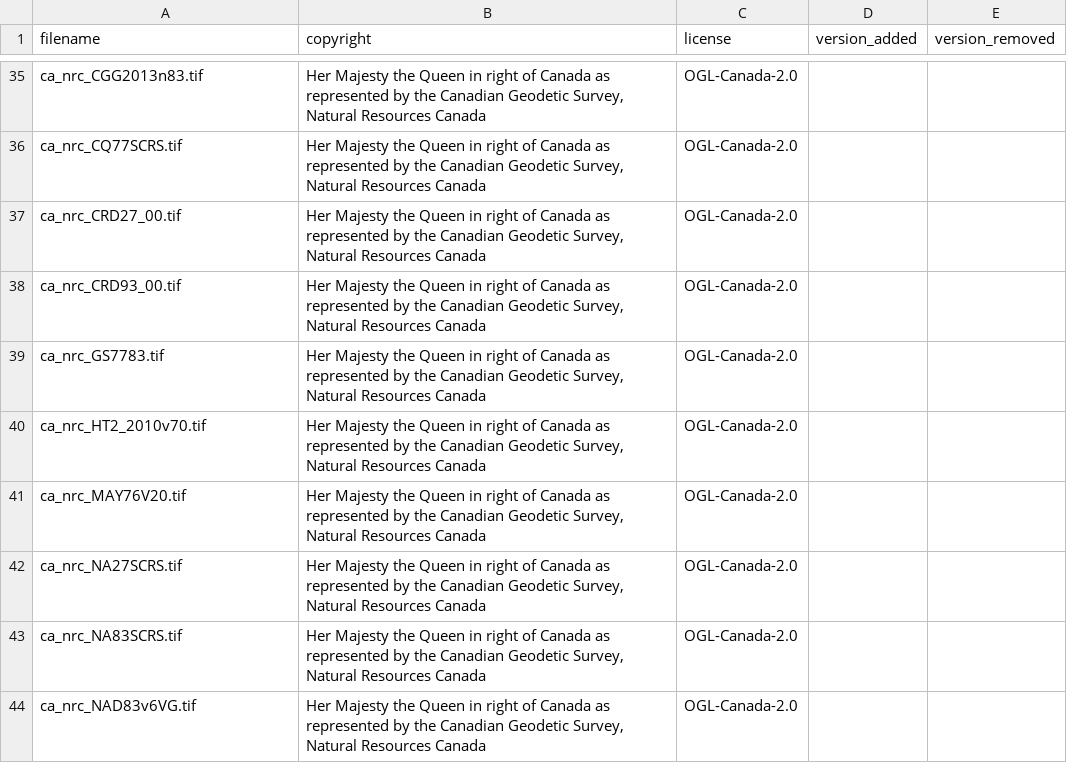
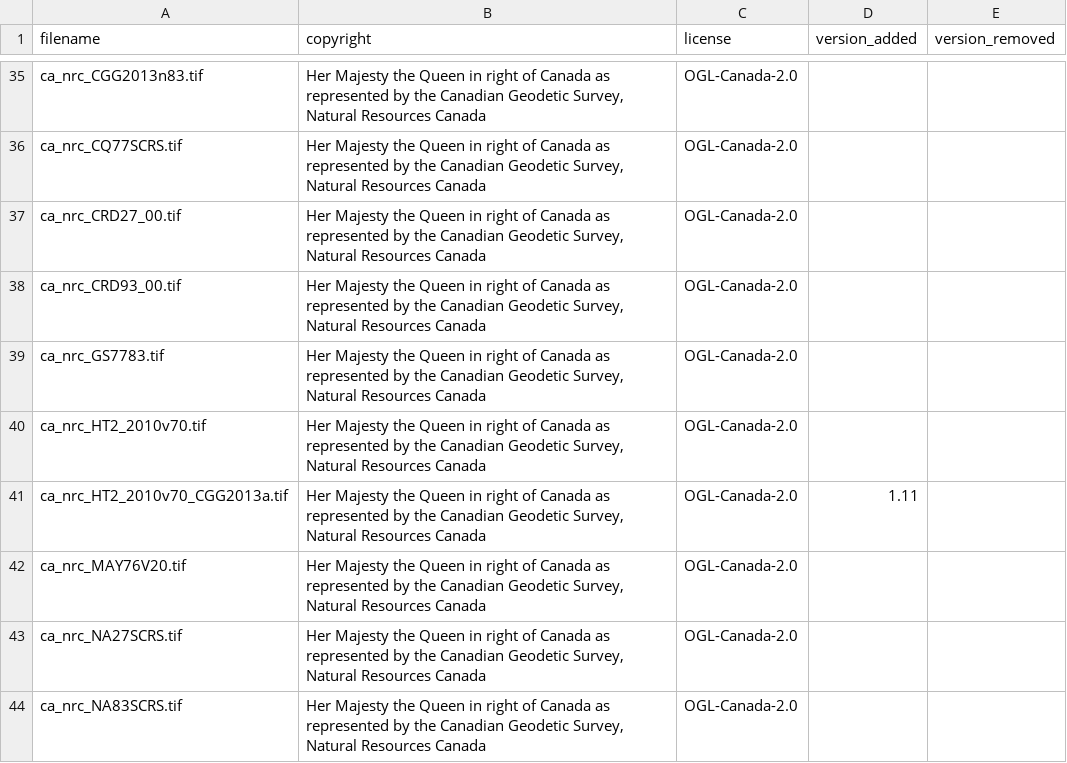
Before and after one commit to OSGeo/PROJ-data, a CSV file: copyright_and_licenses.csv, drawn as a sheet; only a part is shown, gaps mark what is left out; the shorter side is filled out with more unchanged rows.

```diff
--- a/copyright_and_licenses.csv
+++ b/copyright_and_licenses.csv
@@ -40,2 +40,3 @@ ca_nrc_GS7783.tif,"Her Majesty the Queen in right of Canada as represented by th
 ca_nrc_HT2_2010v70.tif,"Her Majesty the Queen in right of Canada as represented by the Canadian Geodetic Survey, Natural Resources Canada",OGL-Canada-2.0,,
+ca_nrc_HT2_2010v70_CGG2013a.tif,"Her Majesty the Queen in right of Canada as represented by the Canadian Geodetic Survey, Natural Resources Canada",OGL-Canada-2.0,1.11,
 ca_nrc_MAY76V20.tif,"Her Majesty the Queen in right of Canada as represented by the Canadian Geodetic Survey, Natural Resources Canada",OGL-Canada-2.0,,
```
Also changed, not shown: 3 other files.
